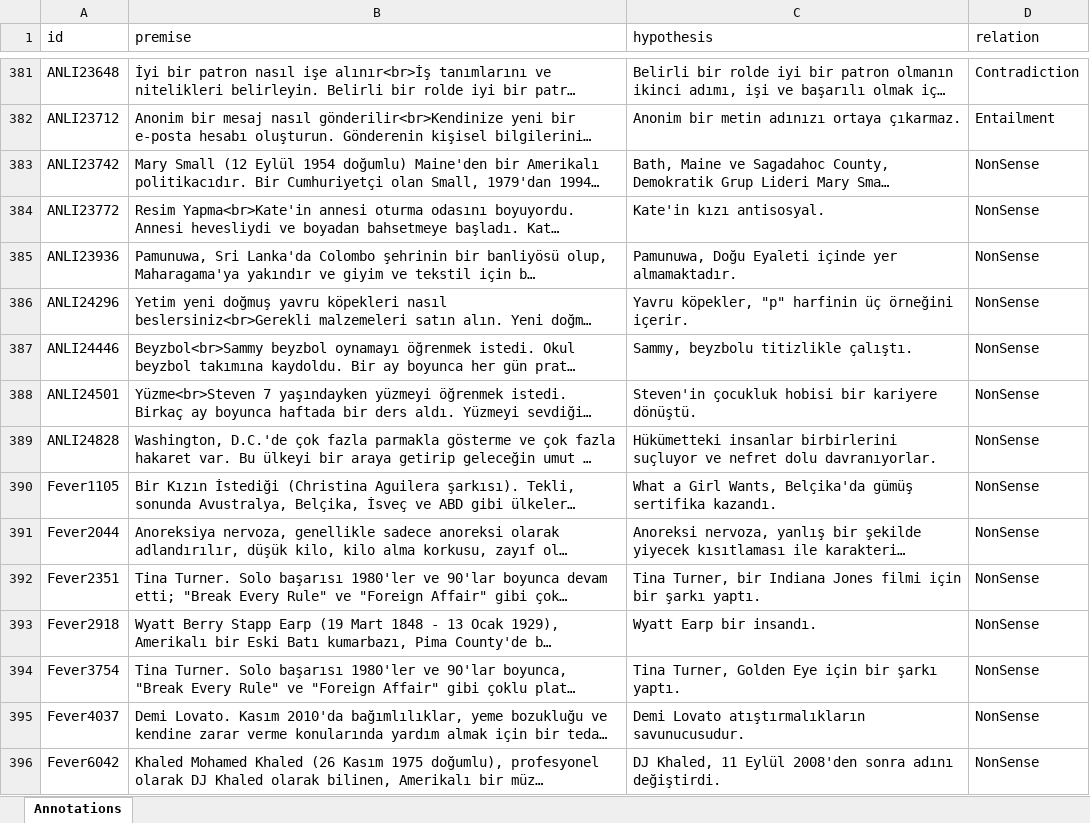
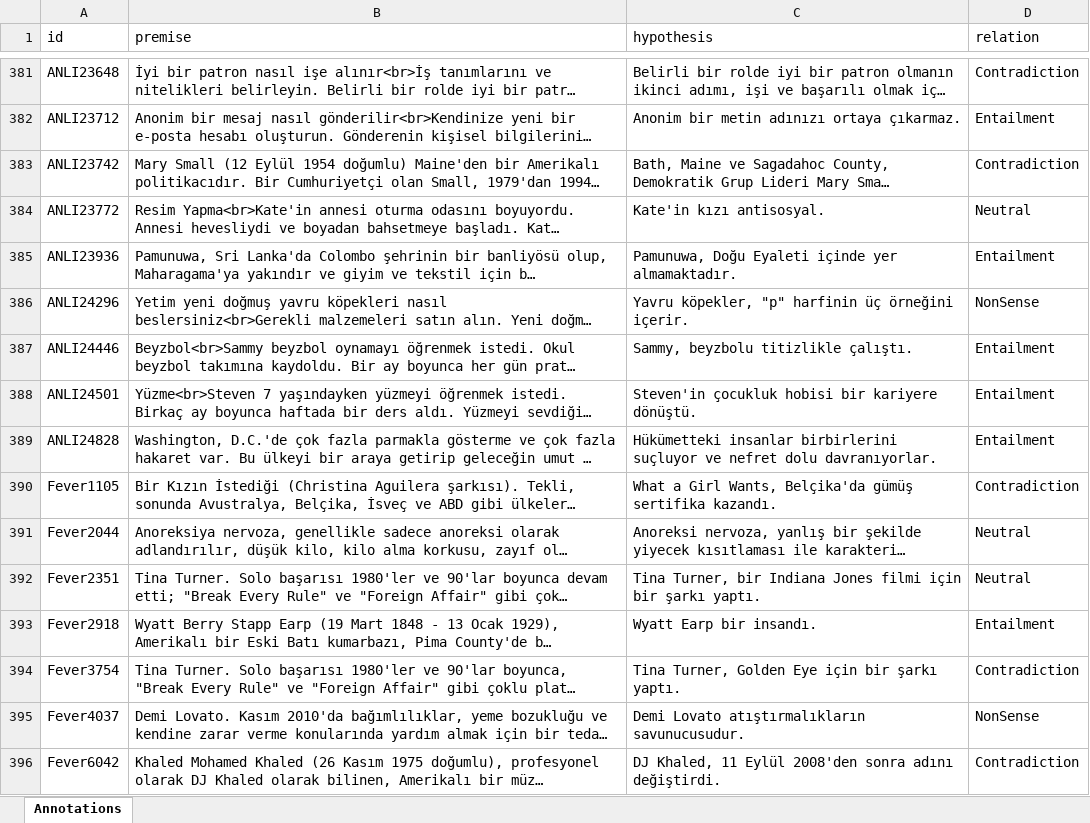
Before and after one commit to Muhsabrys/EasyAnnotation, an Excel workbook: Annotations/annotations_TR.xlsx, sheet Annotations, drawn as a sheet; only a part is shown, gaps mark what is left out; long unchanged cells end in …; values as stored, in another font and other column widths than the file's, no borders; the diff covers the shown part only; the diff names each change by its address in the sheet, - before the commit and + after, or states it on an @@ line.

Commit message:
Update Turkish annotations

```diff
--- a/Annotations/annotations_TR.xlsx (sheet Annotations)
+++ b/Annotations/annotations_TR.xlsx (sheet Annotations)
-D383 (relation): NonSense
+D383 (relation): Contradiction
-D384 (relation): NonSense
+D384 (relation): Neutral
-D385 (relation): NonSense
+D385 (relation): Entailment
-D387:D389 (relation): NonSense
+D387:D389 (relation): Entailment
-D390 (relation): NonSense
+D390 (relation): Contradiction
-D391:D392 (relation): NonSense
+D391:D392 (relation): Neutral
-D393 (relation): NonSense
+D393 (relation): Entailment
-D394 (relation): NonSense
+D394 (relation): Contradiction
-D396 (relation): NonSense
+D396 (relation): Contradiction
```
Also changed, not shown: 42 edited cells elsewhere in this sheet.
